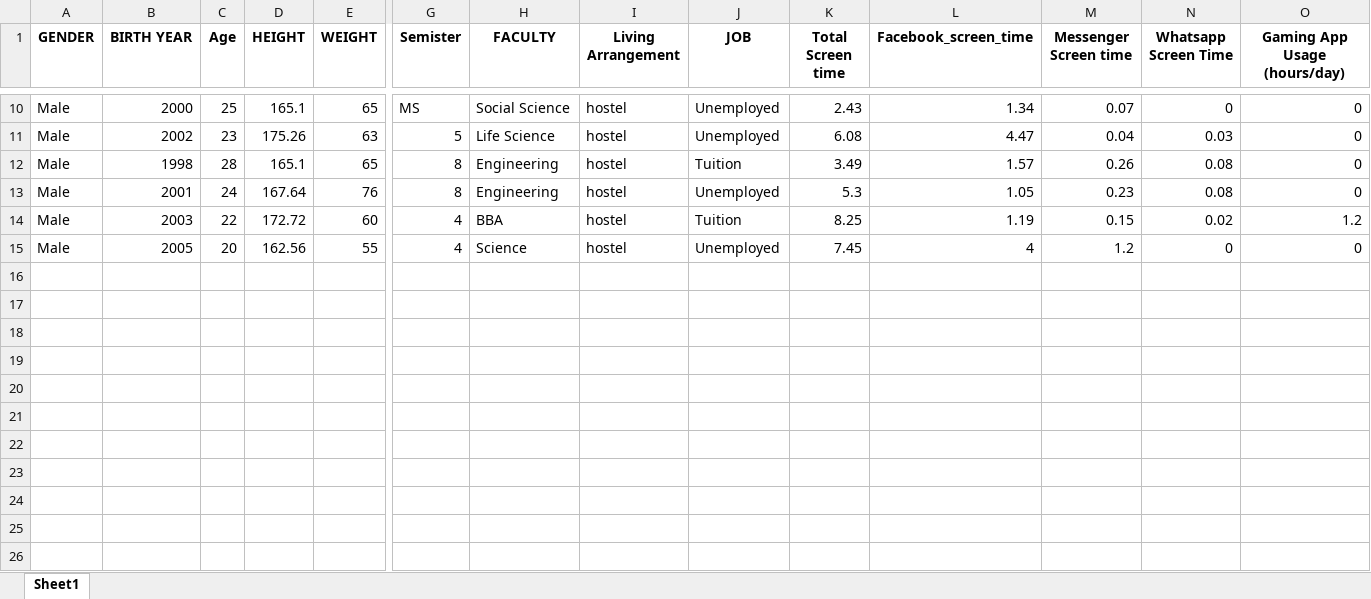
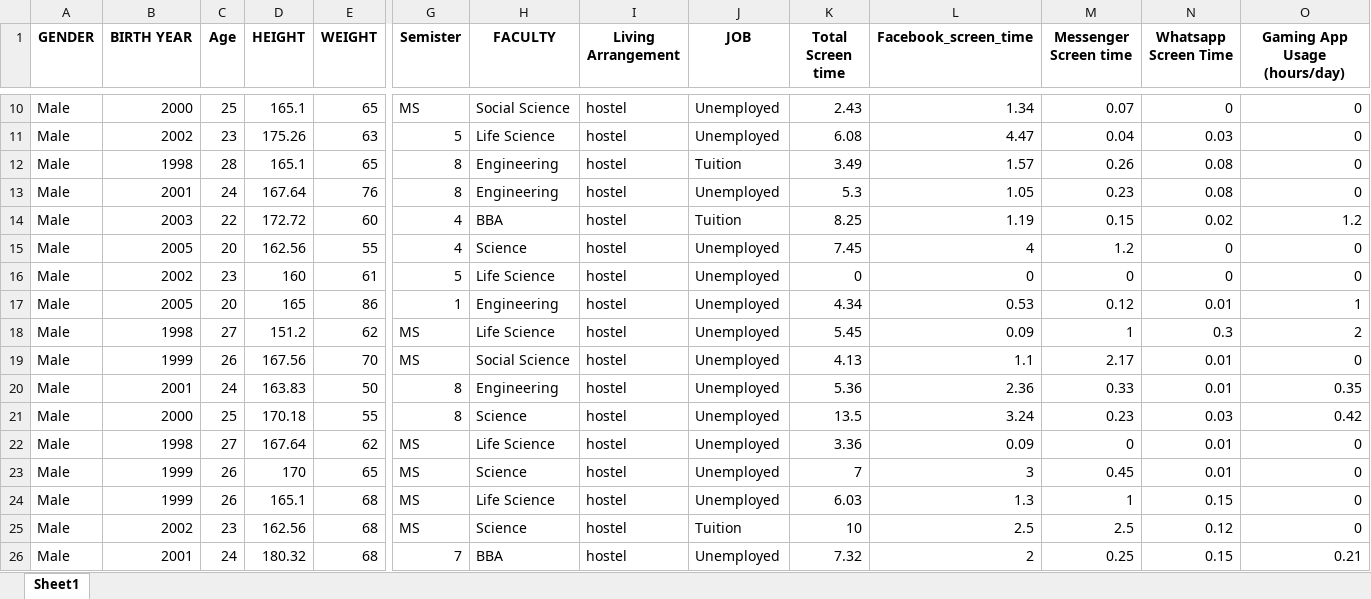
Before and after one commit to DEB-PROSAD-SEN/SOCIAL_MEDIA_DATA_COLLECTION, an Excel workbook: Copy of Social Media Data Collection Sheet (DEB).xlsx, sheet Sheet1, drawn as a sheet; only a part is shown, gaps mark what is left out; values as stored, in another font and other column widths than the file's, no borders; conditional formats and table styles not drawn; rows hold the shown columns only; the diff names each change by its address in the sheet, - before the commit and + after, or states it on an @@ line.

Commit message:
Add files via upload

```diff
--- a/Copy of Social Media Data Collection Sheet (DEB).xlsx (sheet Sheet1)
+++ b/Copy of Social Media Data Collection Sheet (DEB).xlsx (sheet Sheet1)
+row 16: Male | 2002 | 23 | 160 | 61 | 5 | Life Science | hostel | Unemployed | 0 | 0 | 0 | 0 | 0
+row 17: Male | 2005 | 20 | 165 | 86 | 1 | Engineering | hostel | Unemployed | 4.34 | 0.53 | 0.12 | 0.01 | 1
+row 18: Male | 1998 | 27 | 151.2 | 62 | MS | Life Science | hostel | Unemployed | 5.45 | 0.09 | 1 | 0.3 | 2
+row 19: Male | 1999 | 26 | 167.56 | 70 | MS | Social Science | hostel | Unemployed | 4.13 | 1.1 | 2.17 | 0.01 | 0
+row 20: Male | 2001 | 24 | 163.83 | 50 | 8 | Engineering | hostel | Unemployed | 5.36 | 2.36 | 0.33 | 0.01 | 0.35
+row 21: Male | 2000 | 25 | 170.18 | 55 | 8 | Science | hostel | Unemployed | 13.5 | 3.24 | 0.23 | 0.03 | 0.42
+row 22: Male | 1998 | 27 | 167.64 | 62 | MS | Life Science | hostel | Unemployed | 3.36 | 0.09 | 0 | 0.01 | 0
+row 23: Male | 1999 | 26 | 170 | 65 | MS | Science | hostel | Unemployed | 7 | 3 | 0.45 | 0.01 | 0
+row 24: Male | 1999 | 26 | 165.1 | 68 | MS | Life Science | hostel | Unemployed | 6.03 | 1.3 | 1 | 0.15 | 0
+row 25: Male | 2002 | 23 | 162.56 | 68 | MS | Science | hostel | Tuition | 10 | 2.5 | 2.5 | 0.12 | 0
+row 26: Male | 2001 | 24 | 180.32 | 68 | 7 | BBA | hostel | Unemployed | 7.32 | 2 | 0.25 | 0.15 | 0.21
```
